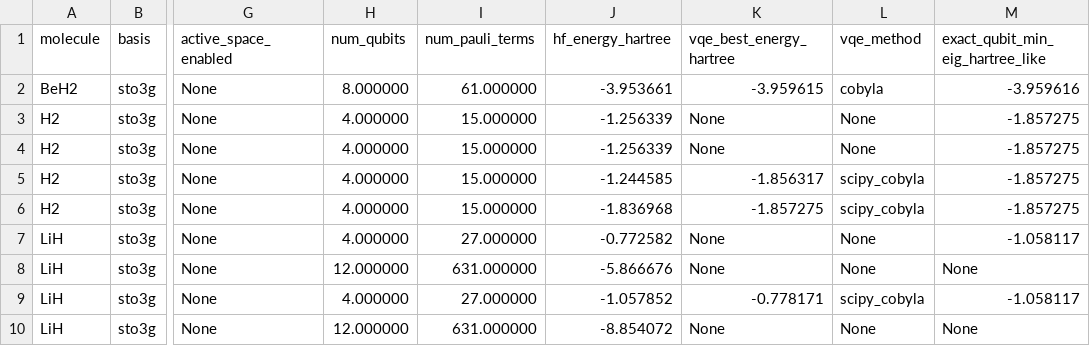
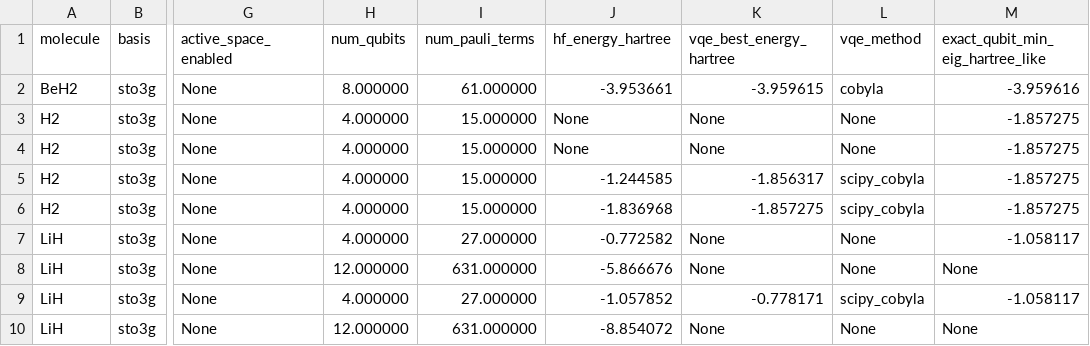
Before and after one commit to qencode-benchmark/qencode-benchmark, a CSV file: releases/v1/db/benchmarks.csv, drawn as a sheet; only a part is shown, gaps mark what is left out; the diff names each change by its address in the sheet, - before the commit and + after, or states it on an @@ line.

Commit message:
H2 geom: null inconsistent HF; rebuild index and benchmarks

```diff
--- a/releases/v1/db/benchmarks.csv
+++ b/releases/v1/db/benchmarks.csv
-J3:J4 (hf_energy_hartree): -1.256339
+J3:J4 (hf_energy_hartree): None
```
Also changed, not shown: 3 other files.
